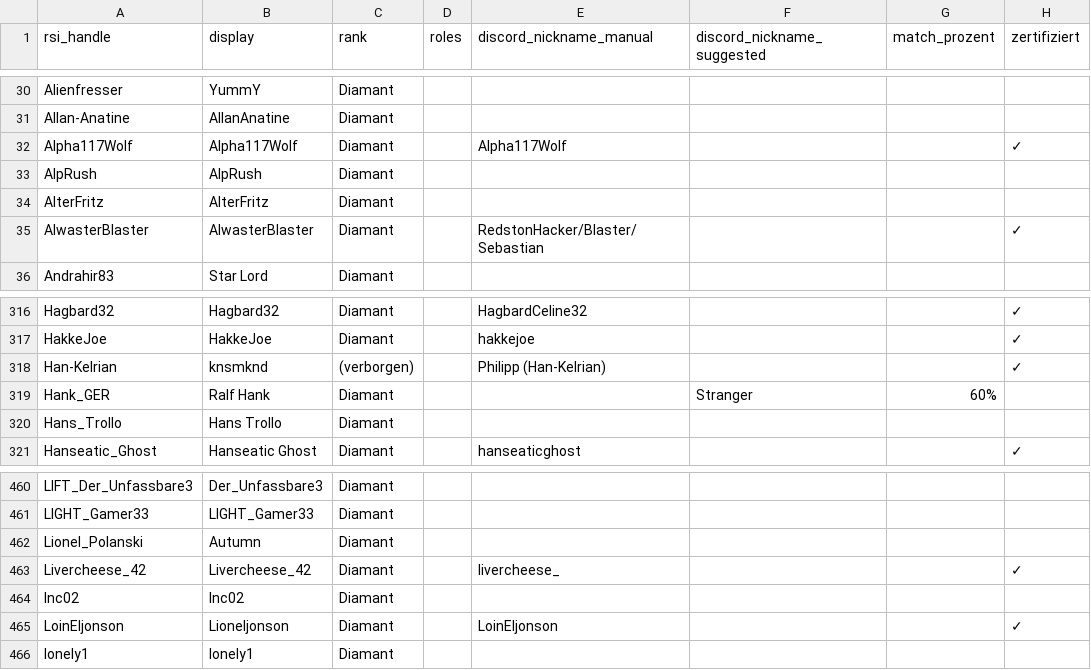
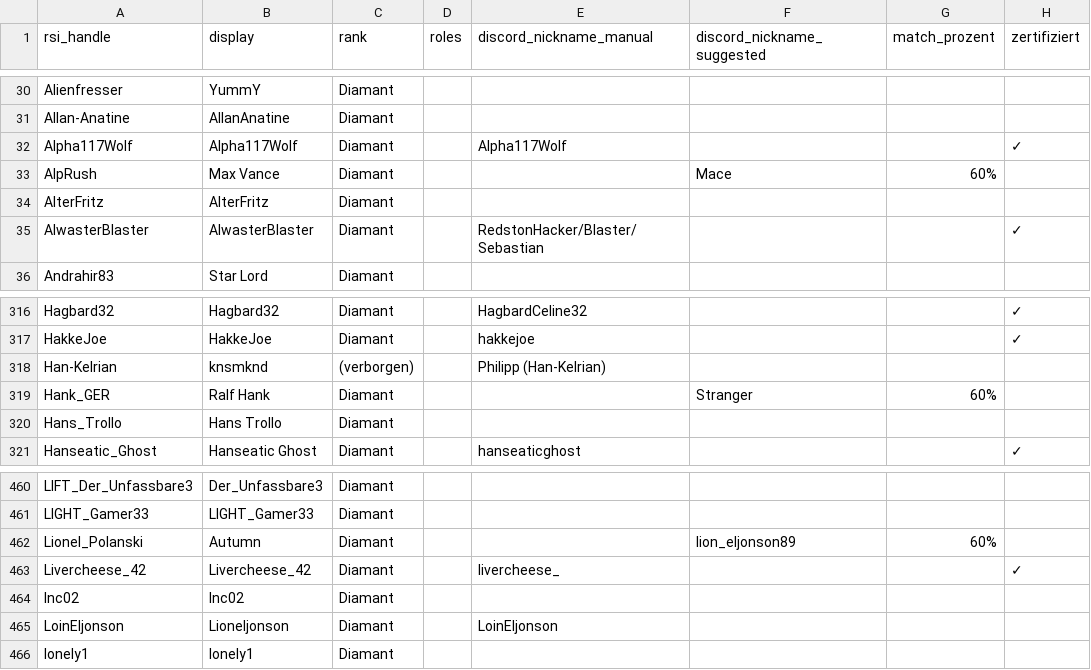
Before and after one commit to diamantstarcitizen-arch/diamant-discord-bot, a CSV file: data/members.csv, drawn as a sheet; only a part is shown, gaps mark what is left out.

```diff
--- a/data/members.csv
+++ b/data/members.csv
@@ -32,3 +32,3 @@ Allan-Anatine;AllanAnatine;Diamant;;;;;
 Alpha117Wolf;Alpha117Wolf;Diamant;;Alpha117Wolf;;;✓
-AlpRush;AlpRush;Diamant;;;;;
+AlpRush;Max Vance;Diamant;;;Mace;60%;
 AlterFritz;AlterFritz;Diamant;;;;;
@@ -317,3 +317,3 @@ Hagbard32;Hagbard32;Diamant;;HagbardCeline32;;;✓
 HakkeJoe;HakkeJoe;Diamant;;hakkejoe;;;✓
-Han-Kelrian;knsmknd;(verborgen);;Philipp (Han-Kelrian);;;✓
+Han-Kelrian;knsmknd;(verborgen);;Philipp (Han-Kelrian);;;
 Hank_GER;Ralf Hank;Diamant;;;Stranger;60%;
@@ -461,6 +461,6 @@ LIFT_Der_Unfassbare3;Der_Unfassbare3;Diamant;;;;;
 LIGHT_Gamer33;LIGHT_Gamer33;Diamant;;;;;
-Lionel_Polanski;Autumn;Diamant;;;;;
+Lionel_Polanski;Autumn;Diamant;;;lion_eljonson89;60%;
 Livercheese_42;Livercheese_42;Diamant;;livercheese_;;;✓
 lnc02;lnc02;Diamant;;;;;
-LoinEljonson;Lioneljonson;Diamant;;LoinEljonson;;;✓
+LoinEljonson;Lioneljonson;Diamant;;LoinEljonson;;;
 lonely1;lonely1;Diamant;;;;;
```
Also changed, not shown: 1 other file.
